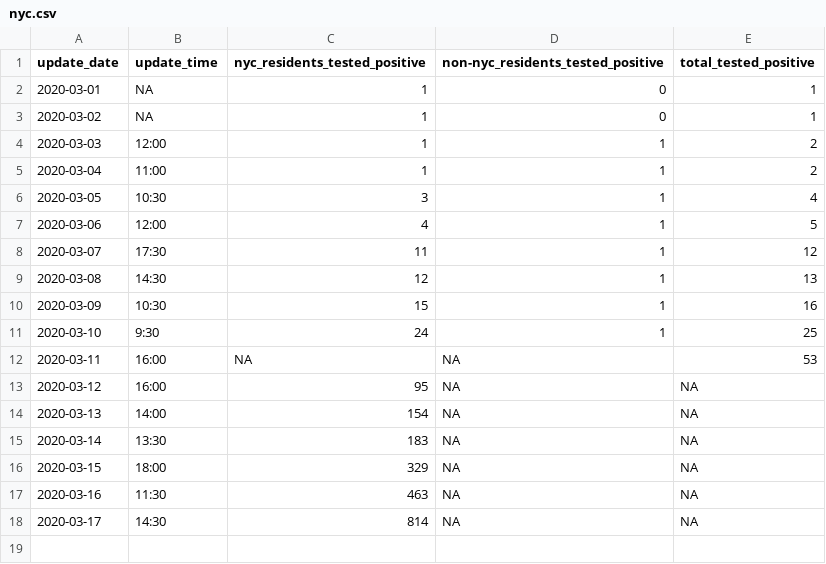
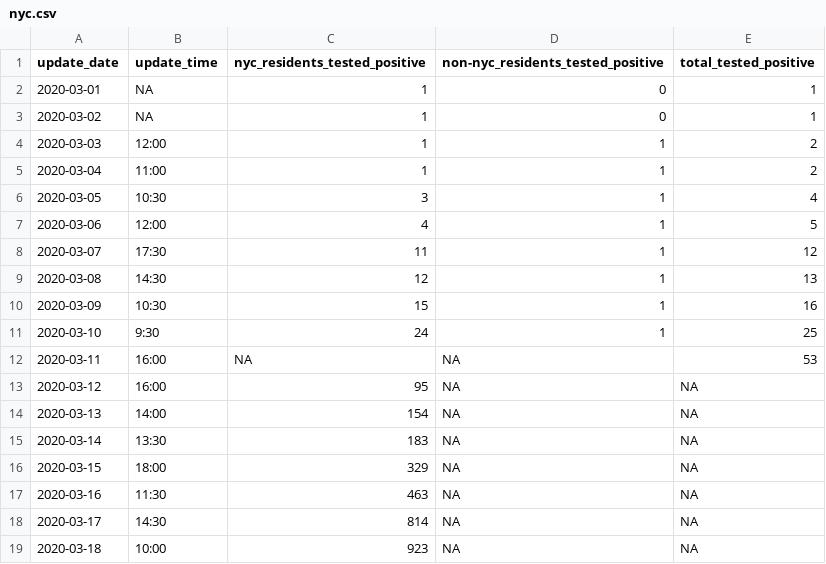
Before and after one commit to carlos-afonso/COVID-19, a CSV file: data/nyc/nyc.csv, drawn as a sheet.

Commit message:
Updates NYC data and images

```diff
--- a/data/nyc/nyc.csv
+++ b/data/nyc/nyc.csv
@@ -18 +18,2 @@ update_date,update_time,nyc_residents_tested_positive,non-nyc_residents_tested_p
 2020-03-17,14:30,814,NA,NA
+2020-03-18,10:00,923,NA,NA
```
Also changed, not shown: 5 other files.
